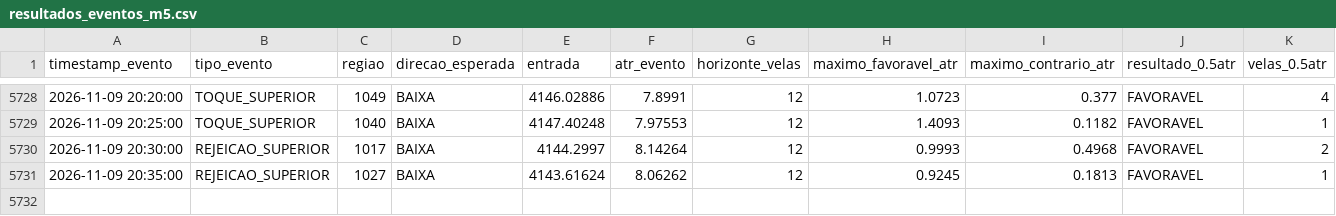
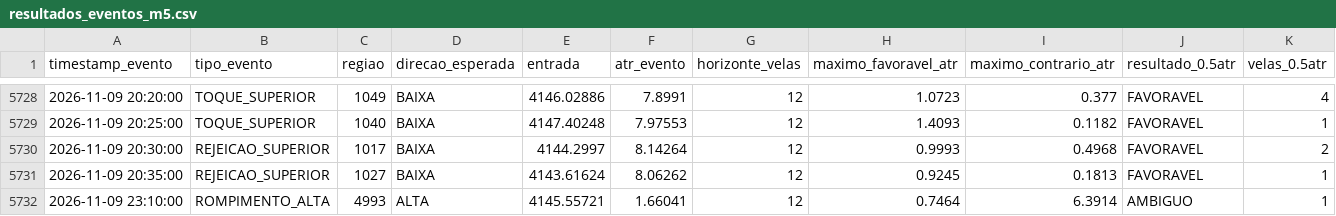
Before and after one commit to loucoparasempre00-ship-it/xauusd-bot-v2-, a CSV file: data/resultados_eventos_m5.csv, drawn as a sheet; only a part is shown, gaps mark what is left out; rows hold the shown columns only; the diff names each change by its address in the sheet, - before the commit and + after, or states it on an @@ line.

```diff
--- a/data/resultados_eventos_m5.csv
+++ b/data/resultados_eventos_m5.csv
+row 5732: 2026-11-09 23:10:00 | ROMPIMENTO_ALTA | 4993 | ALTA | 4145.55721 | 1.66041 | 12 | 0.7464 | 6.3914 | AMBIGUO | 1
```
Also changed, not shown: data/eventos_bordas_m5.csv, data/memoria_agente.csv, 18 other files.
